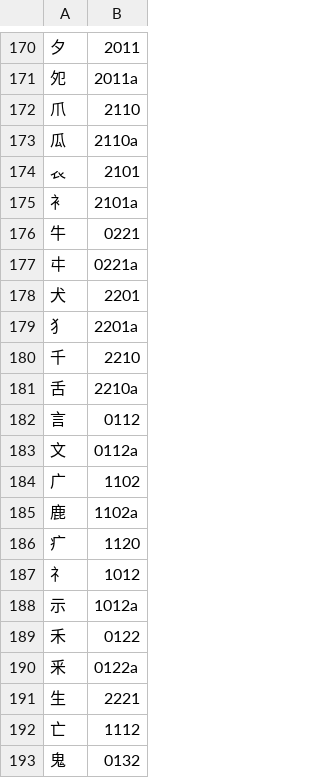
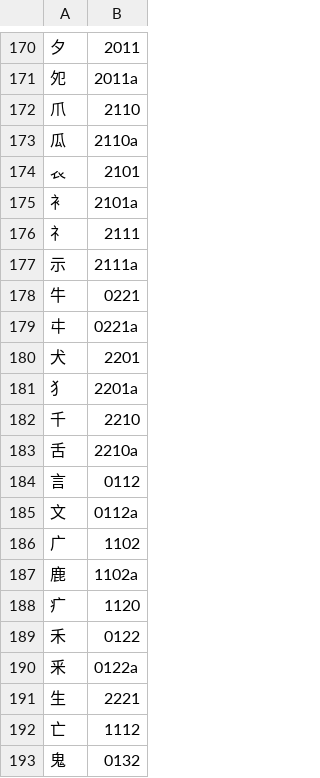
Before and after one commit to chenlin014/jiezi, a TSV file: chordmap/cl.tsv, drawn as a sheet; only a part is shown, gaps mark what is left out.

```diff
--- a/chordmap/cl.tsv
+++ b/chordmap/cl.tsv
@@ -175,2 +175,4 @@
 衤	2101a
+礻	2111
+示	2111a
 牛	0221
@@ -186,4 +188,2 @@
 疒	1120
-礻	1012
-示	1012a
 禾	0122
```
Also changed, not shown: 1 other file.
